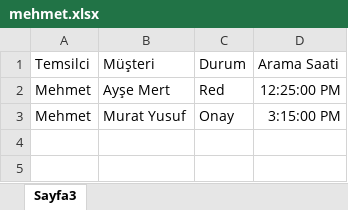
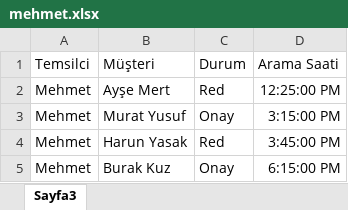
Before and after one commit to KdrDrn/06_COURSES, an Excel workbook: UDEMY/05_Power QueryPower PivotPower BIDAXVeri Analizi/kaynaklar/sorguları ekle/mehmet.xlsx, sheet Sayfa3, drawn as a sheet; values as stored, in another font and other column widths than the file's, no borders; table styles not drawn; the diff names each change by its address in the sheet, - before the commit and + after, or states it on an @@ line.

Commit message:
Update mehmet.xlsx

```diff
--- a/UDEMY/05_Power QueryPower PivotPower BIDAXVeri Analizi/kaynaklar/sorguları ekle/mehmet.xlsx (sheet Sayfa3)
+++ b/UDEMY/05_Power QueryPower PivotPower BIDAXVeri Analizi/kaynaklar/sorguları ekle/mehmet.xlsx (sheet Sayfa3)
+row 4: Mehmet | Harun Yasak | Red | 3:45:00 PM
+row 5: Mehmet | Burak Kuz | Onay | 6:15:00 PM
```
